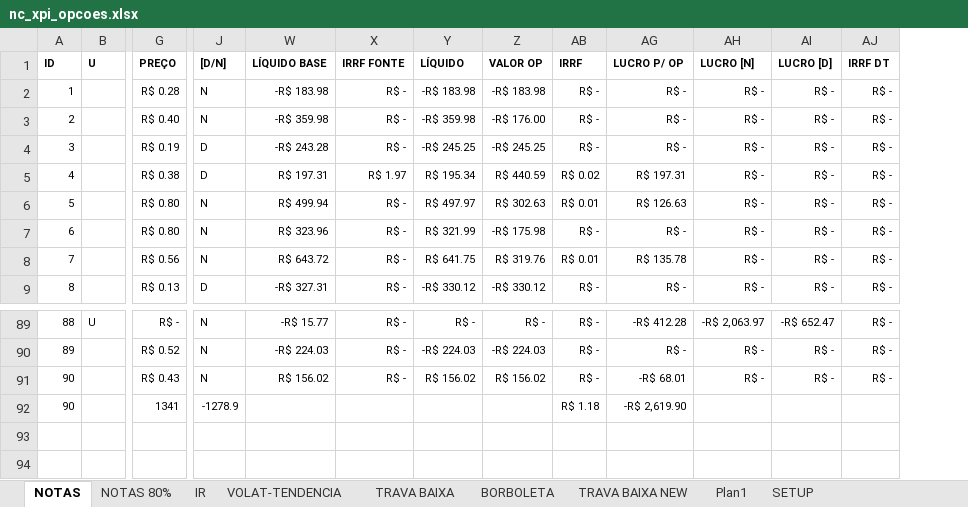
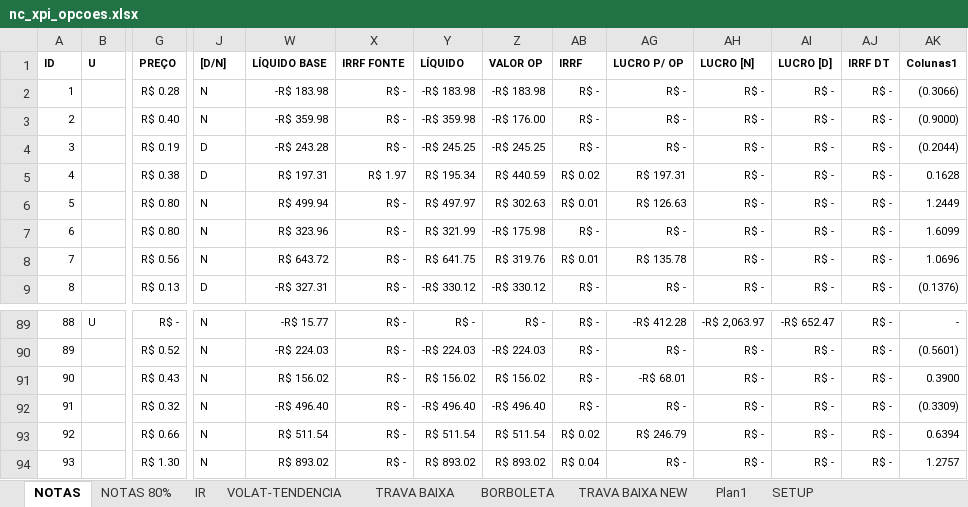
Before and after one commit to bengelbert/ifsc, an Excel workbook: stocks/nc_xpi_opcoes.xlsx, sheet NOTAS, drawn as a sheet; only a part is shown, gaps mark what is left out; values as stored, in another font and other column widths than the file's, no borders; table styles not drawn; removed rows and columns are numbered as before the commit, all else as after; rows hold the shown columns only; the diff names each change by its address in the sheet, - before the commit and + after, or states it on an @@ line.

```diff
--- a/stocks/nc_xpi_opcoes.xlsx (sheet NOTAS)
+++ b/stocks/nc_xpi_opcoes.xlsx (sheet NOTAS)
+column AK (Colunas1), rows 2-9: (0.3066) | (0.9000) | (0.2044) | 0.1628 | 1.2449 | 1.6099 | 1.0696 | (0.1376); rows 89-91: - | (0.5601) | 0.3900
-row 92: 90 |  | 1341 | -1278.9 |  |  |  |  | R$ 1.18 | -R$ 2,619.90
+row 92: 91 |  | R$ 0.32 | N | -R$ 496.40 | R$ - | -R$ 496.40 | -R$ 496.40 | R$ - | R$ - | R$ - | R$ - | R$ - | (0.3309)
+row 93: 92 |  | R$ 0.66 | N | R$ 511.54 | R$ - | R$ 511.54 | R$ 511.54 | R$ 0.02 | R$ 246.79 | R$ - | R$ - | R$ - | 0.6394
+row 94: 93 |  | R$ 1.30 | N | R$ 893.02 | R$ - | R$ 893.02 | R$ 893.02 | R$ 0.04 | R$ - | R$ - | R$ - | R$ - | 1.2757
```
Also changed, not shown: sheet VOLAT-TENDENCIA, sheet TRAVA BAIXA, formulas that keep their value, hidden cells, loto.xlsx, stocks/xpi.xlsx, 2 other files.
